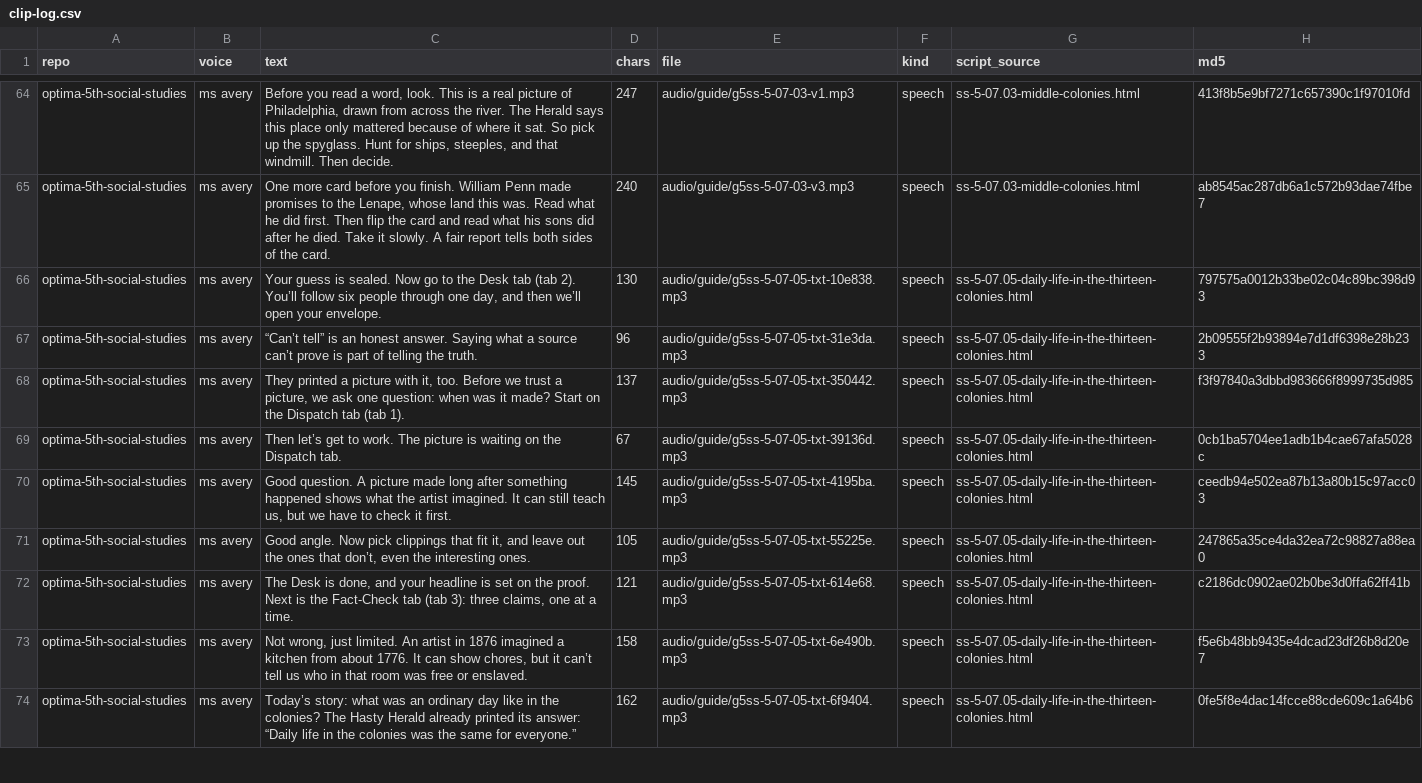
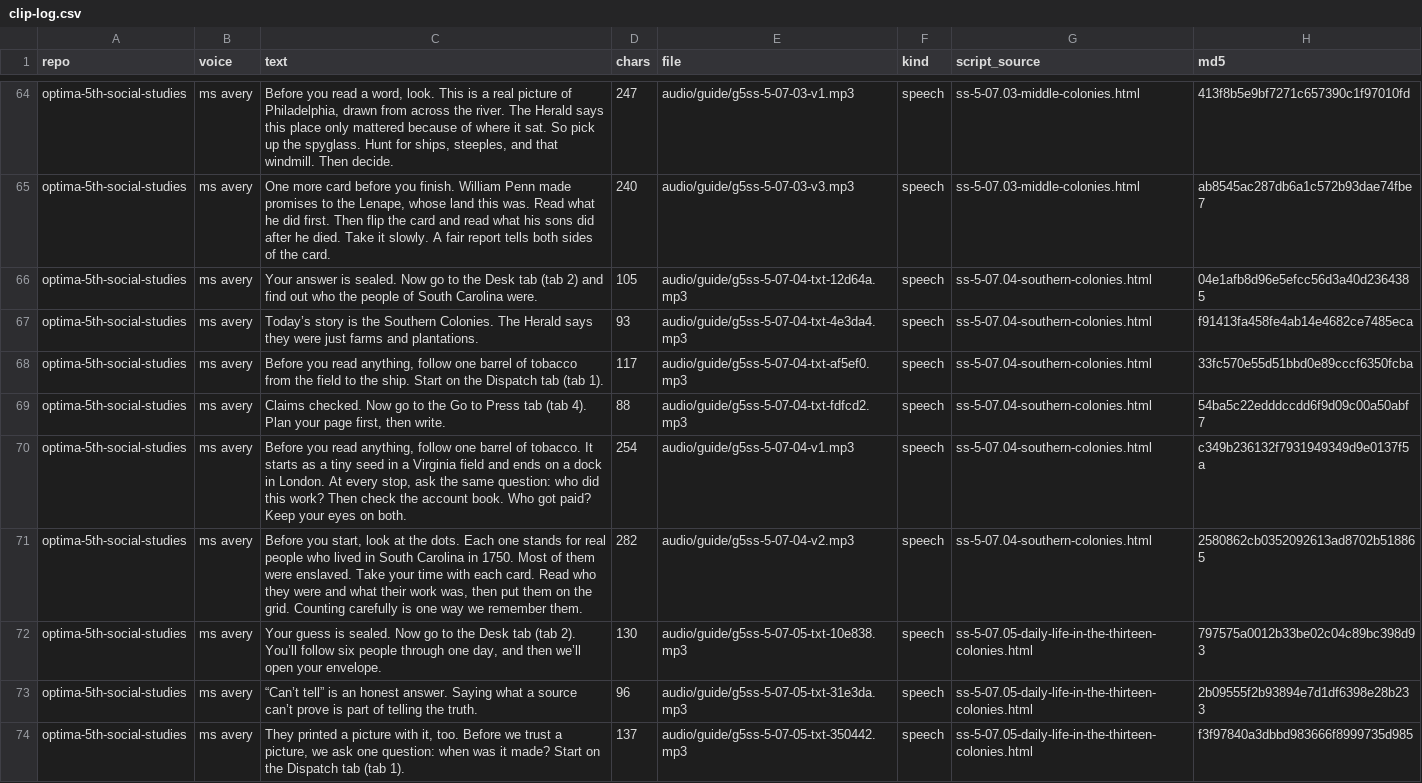
Before and after one commit to optimaondemand/optima-5th-social-studies, a CSV file: clip-log.csv, drawn as a sheet; only a part is shown, gaps mark what is left out; the shorter side is filled out with more unchanged rows.

```diff
--- a/clip-log.csv
+++ b/clip-log.csv
@@ -65,2 +65,8 @@ optima-5th-social-studies,ms avery,"Before you read a word, look. This is a real
 optima-5th-social-studies,ms avery,"One more card before you finish. William Penn made promises to the Lenape, whose land this was. Read what he did first. Then flip the card and read what his sons did after he died. Take it slowly. A fair report tells both sides of the card.",240,audio/guide/g5ss-5-07-03-v3.mp3,speech,ss-5-07.03-middle-colonies.html,ab8545ac287db6a1c572b93dae74fbe7
+optima-5th-social-studies,ms avery,Your answer is sealed. Now go to the Desk tab (tab 2) and find out who the people of South Carolina were.,105,audio/guide/g5ss-5-07-04-txt-12d64a.mp3,speech,ss-5-07.04-southern-colonies.html,04e1afb8d96e5efcc56d3a40d2364385
+optima-5th-social-studies,ms avery,Today’s story is the Southern Colonies. The Herald says they were just farms and plantations.,93,audio/guide/g5ss-5-07-04-txt-4e3da4.mp3,speech,ss-5-07.04-southern-colonies.html,f91413fa458fe4ab14e4682ce7485eca
+optima-5th-social-studies,ms avery,"Before you read anything, follow one barrel of tobacco from the field to the ship. Start on the Dispatch tab (tab 1).",117,audio/guide/g5ss-5-07-04-txt-af5ef0.mp3,speech,ss-5-07.04-southern-colonies.html,33fc570e55d51bbd0e89cccf6350fcba
+optima-5th-social-studies,ms avery,"Claims checked. Now go to the Go to Press tab (tab 4). Plan your page first, then write.",88,audio/guide/g5ss-5-07-04-txt-fdfcd2.mp3,speech,ss-5-07.04-southern-colonies.html,54ba5c22edddccdd6f9d09c00a50abf7
+optima-5th-social-studies,ms avery,"Before you read anything, follow one barrel of tobacco. It starts as a tiny seed in a Virginia field and ends on a dock in London. At every stop, ask the same question: who did this work? Then check the account book. Who got paid? Keep your eyes on both.",254,audio/guide/g5ss-5-07-04-v1.mp3,speech,ss-5-07.04-southern-colonies.html,c349b236132f7931949349d9e0137f5a
+optima-5th-social-studies,ms avery,"Before you start, look at the dots. Each one stands for real people who lived in South Carolina in 1750. Most of them were enslaved. Take your time with each card. Read who they were and what their work was, then put them on the grid. Counting carefully is one way we remember them.",282,audio/guide/g5ss-5-07-04-v2.mp3,speech,ss-5-07.04-southern-colonies.html,2580862cb0352092613ad8702b518865
 optima-5th-social-studies,ms avery,"Your guess is sealed. Now go to the Desk tab (tab 2). You’ll follow six people through one day, and then we’ll open your envelope.",130,audio/guide/g5ss-5-07-05-txt-10e838.mp3,speech,ss-5-07.05-daily-life-in-the-thirteen-colonies.html,797575a0012b33be02c04c89bc398d93
```
Also changed, not shown: 13 other files.
